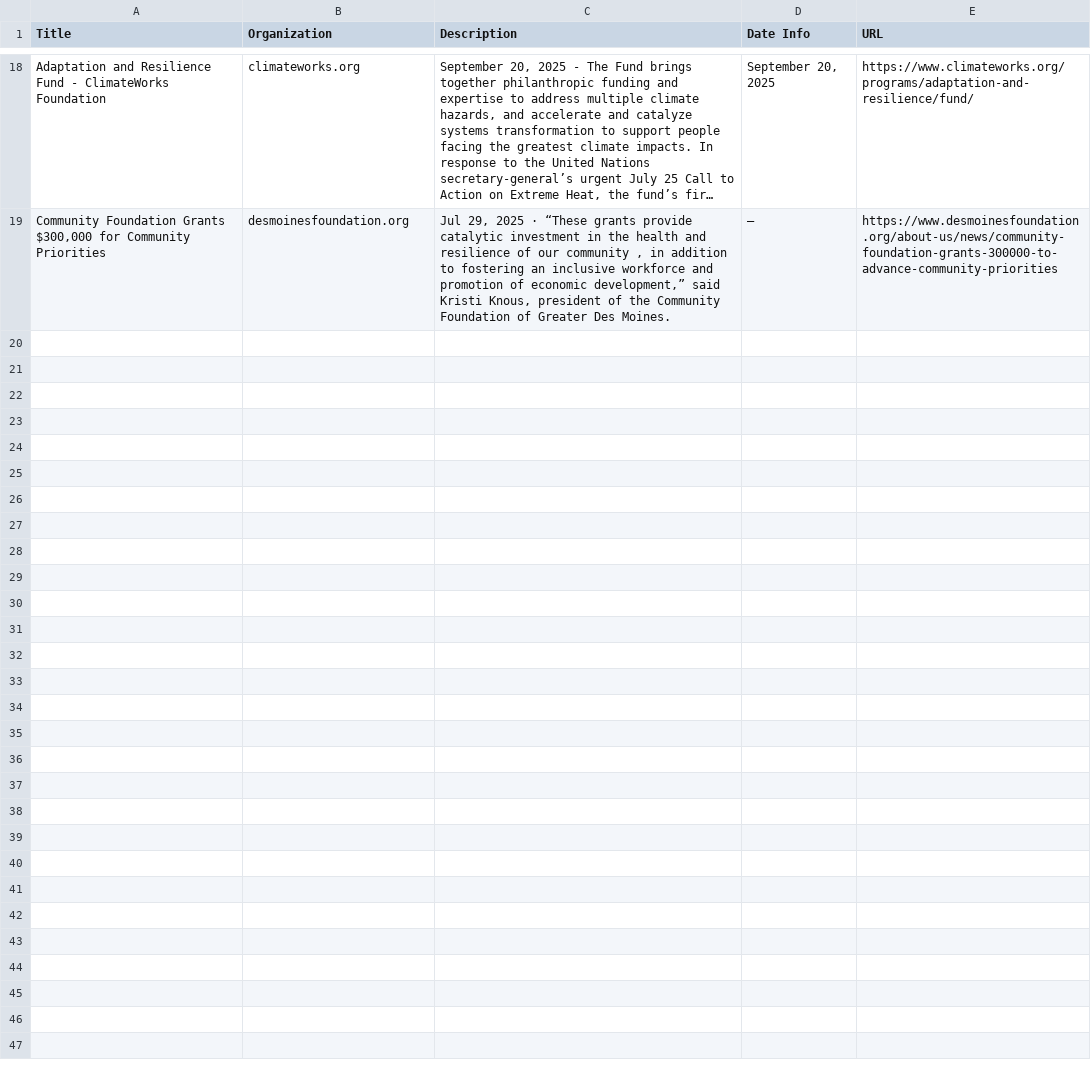
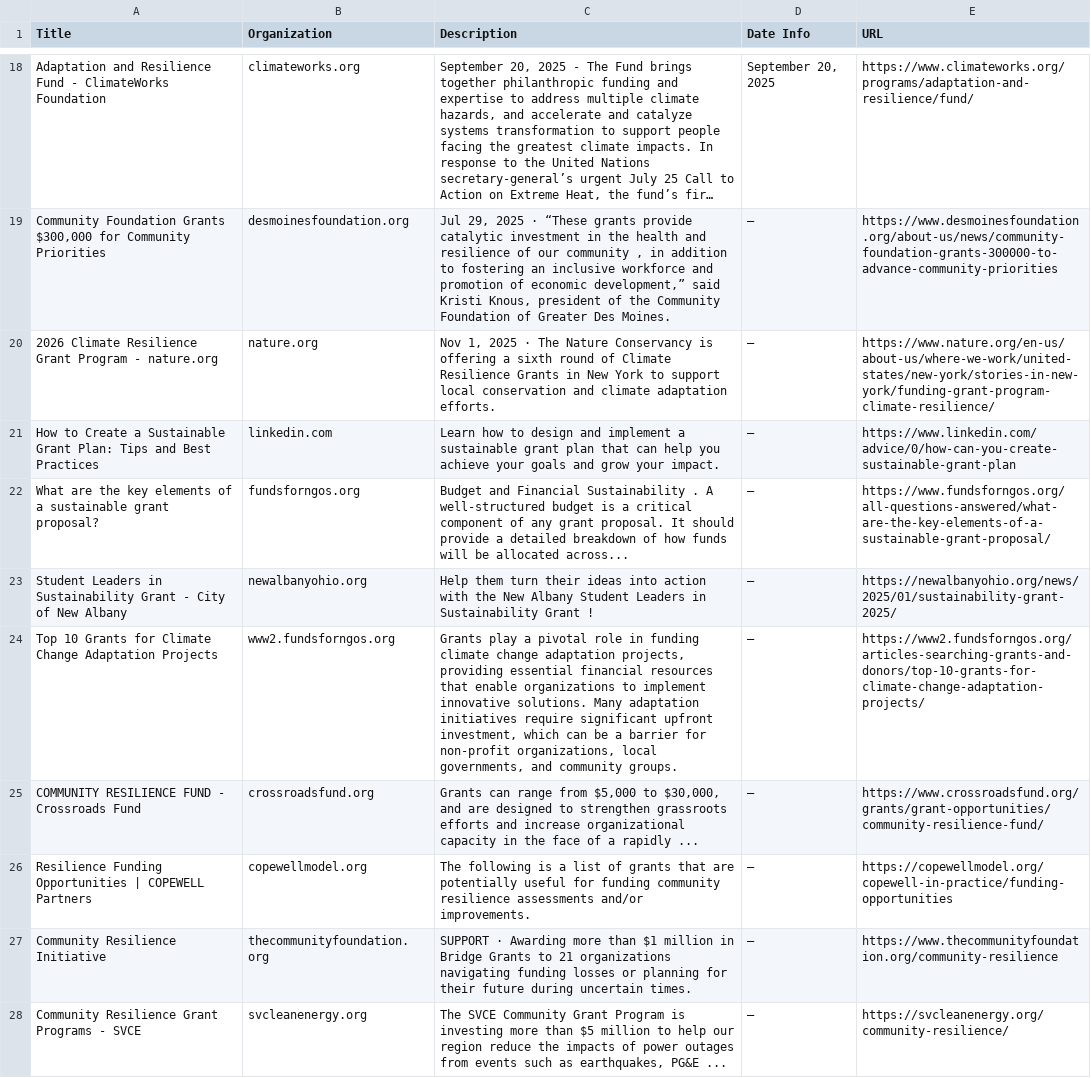
Before and after one commit to columbia-consulting/climate-cardinals-newsletter, a CSV file: weekly_data/grants.csv, drawn as a sheet; only a part is shown, gaps mark what is left out; long unchanged cells end in …; the diff names each change by its address in the sheet, - before the commit and + after, or states it on an @@ line.

```diff
--- a/weekly_data/grants.csv
+++ b/weekly_data/grants.csv
+row 20: 2026 Climate Resilience Grant Program - nature.org | nature.org | Nov 1, 2025 · The Nature Conservancy is offering a sixth round of Climate Resilience Grants in New York to support local conservation and climate adaptation efforts. | — | https://www.nature.org/en-us/about-us/where-we-work/united-states/new-york/stories-in-new-york/funding-grant-program-climate-resilience/
+row 21: How to Create a Sustainable Grant Plan: Tips and Best Practices | linkedin.com | Learn how to design and implement a sustainable grant plan that can help you achieve your goals and grow your impact. | — | https://www.linkedin.com/advice/0/how-can-you-create-sustainable-grant-plan
+row 22: What are the key elements of a sustainable grant proposal? | fundsforngos.org | Budget and Financial Sustainability . A well-structured budget is a critical component of any grant proposal. It should provide a detailed breakdown of how funds will be allocated across... | — | https://www.fundsforngos.org/all-questions-answered/what-are-the-key-elements-of-a-sustainable-grant-proposal/
+row 23: Student Leaders in Sustainability Grant - City of New Albany | newalbanyohio.org | Help them turn their ideas into action with the New Albany Student Leaders in Sustainability Grant ! | — | https://newalbanyohio.org/news/2025/01/sustainability-grant-2025/
+row 24: Top 10 Grants for Climate Change Adaptation Projects | www2.fundsforngos.org | Grants play a pivotal role in funding climate change adaptation projects, providing essential financial resources that enable organizations to implement innovative solutions. Many adaptation initiatives require significant upfront investment, which can be a barrier for non-profit organizations, local governments, and community groups. | — | https://www2.fundsforngos.org/articles-searching-grants-and-donors/top-10-grants-for-climate-change-adaptation-projects/
+row 25: COMMUNITY RESILIENCE FUND - Crossroads Fund | crossroadsfund.org | Grants can range from $5,000 to $30,000, and are designed to strengthen grassroots efforts and increase organizational capacity in the face of a rapidly ... | — | https://www.crossroadsfund.org/grants/grant-opportunities/community-resilience-fund/
+row 26: Resilience Funding Opportunities | COPEWELL Partners | copewellmodel.org | The following is a list of grants that are potentially useful for funding community resilience assessments and/or improvements. | — | https://copewellmodel.org/copewell-in-practice/funding-opportunities
+row 27: Community Resilience Initiative | thecommunityfoundation.org | SUPPORT · Awarding more than $1 million in Bridge Grants to 21 organizations navigating funding losses or planning for their future during uncertain times. | — | https://www.thecommunityfoundation.org/community-resilience
+row 28: Community Resilience Grant Programs - SVCE | svcleanenergy.org | The SVCE Community Grant Program is investing more than $5 million to help our region reduce the impacts of power outages from events such as earthquakes, PG&E ... | — | https://svcleanenergy.org/community-resilience/
```
Also changed, not shown: weekly_data/csr_reports.csv, weekly_data/events.csv, 2 other files.
